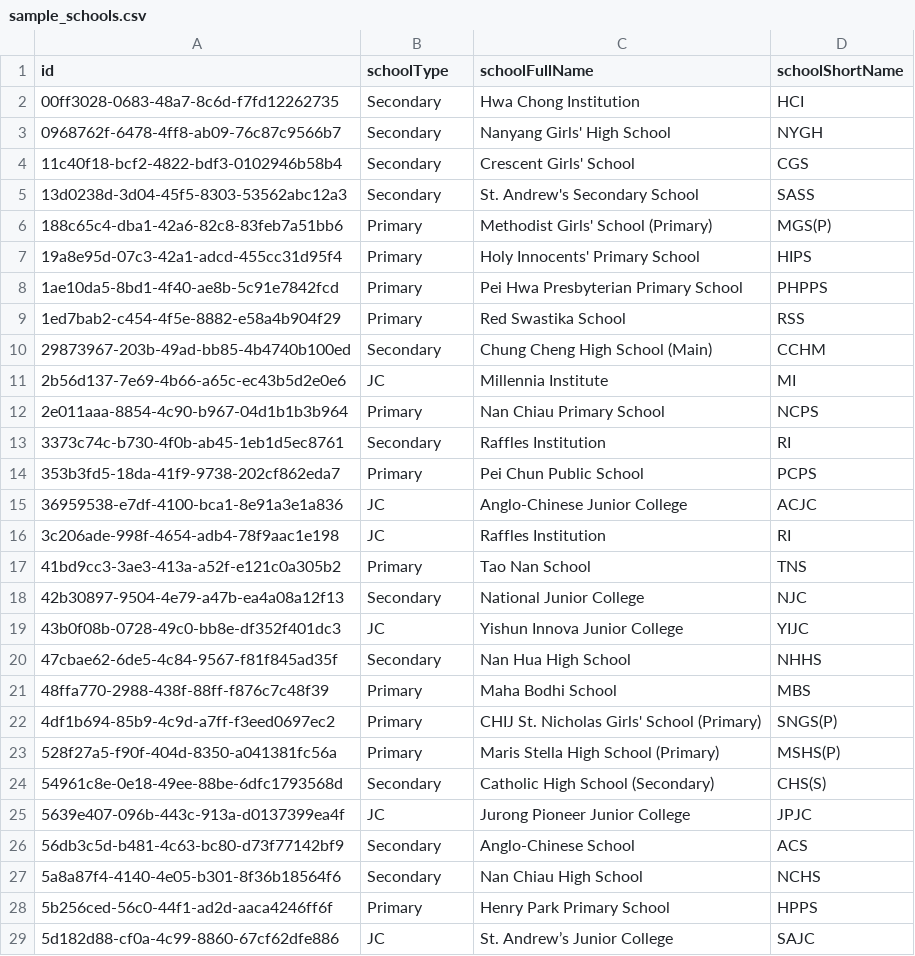
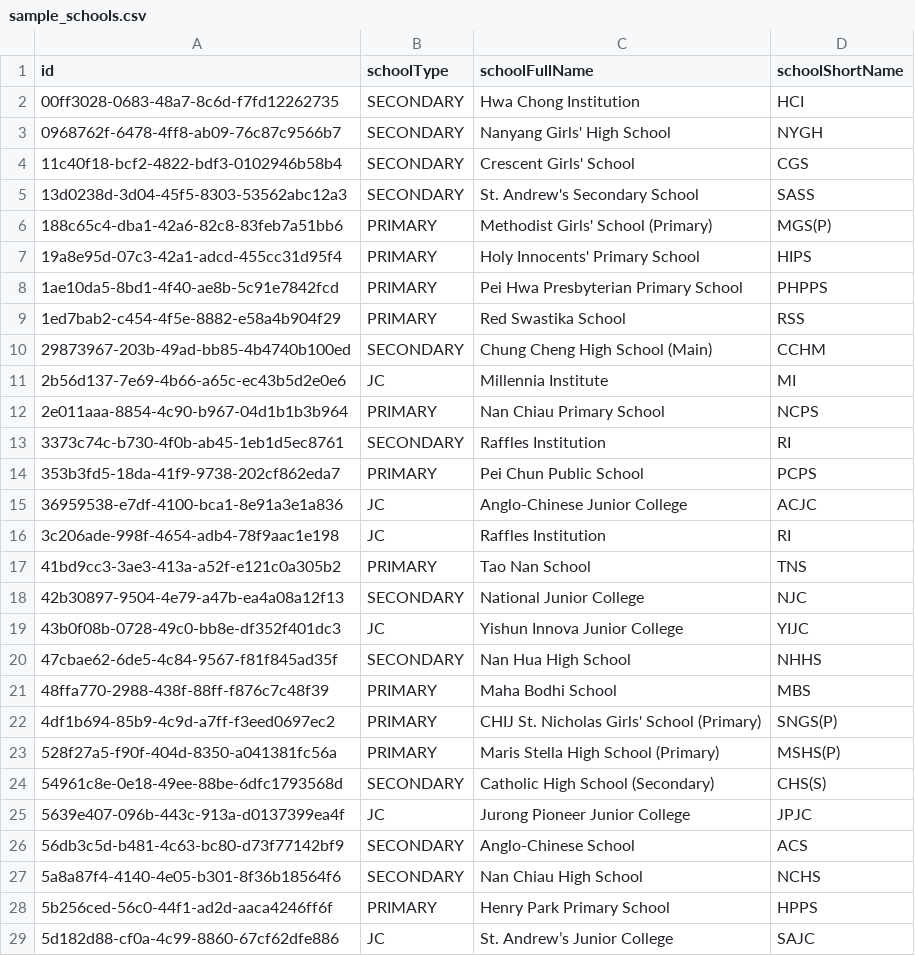
Before and after one commit to XieKaiwen/PaperDB_V2_next, a CSV file: src/data/sample_schools.csv, drawn as a sheet; only a part is shown; the diff covers the shown part only.

```diff
--- a/src/data/sample_schools.csv
+++ b/src/data/sample_schools.csv
@@ -1,29 +1,29 @@
 id,schoolType,schoolFullName,schoolShortName
-00ff3028-0683-48a7-8c6d-f7fd12262735,Secondary,Hwa Chong Institution,HCI
-0968762f-6478-4ff8-ab09-76c87c9566b7,Secondary,Nanyang Girls' High School,NYGH
-11c40f18-bcf2-4822-bdf3-0102946b58b4,Secondary,Crescent Girls' School,CGS
-13d0238d-3d04-45f5-8303-53562abc12a3,Secondary,St. Andrew's Secondary School,SASS
-188c65c4-dba1-42a6-82c8-83feb7a51bb6,Primary,Methodist Girls' School (Primary),MGS(P)
-19a8e95d-07c3-42a1-adcd-455cc31d95f4,Primary,Holy Innocents' Primary School,HIPS
-1ae10da5-8bd1-4f40-ae8b-5c91e7842fcd,Primary,Pei Hwa Presbyterian Primary School,PHPPS
-1ed7bab2-c454-4f5e-8882-e58a4b904f29,Primary,Red Swastika School,RSS
-29873967-203b-49ad-bb85-4b4740b100ed,Secondary,Chung Cheng High School (Main),CCHM
+00ff3028-0683-48a7-8c6d-f7fd12262735,SECONDARY,Hwa Chong Institution,HCI
+0968762f-6478-4ff8-ab09-76c87c9566b7,SECONDARY,Nanyang Girls' High School,NYGH
+11c40f18-bcf2-4822-bdf3-0102946b58b4,SECONDARY,Crescent Girls' School,CGS
+13d0238d-3d04-45f5-8303-53562abc12a3,SECONDARY,St. Andrew's Secondary School,SASS
+188c65c4-dba1-42a6-82c8-83feb7a51bb6,PRIMARY,Methodist Girls' School (Primary),MGS(P)
+19a8e95d-07c3-42a1-adcd-455cc31d95f4,PRIMARY,Holy Innocents' Primary School,HIPS
+1ae10da5-8bd1-4f40-ae8b-5c91e7842fcd,PRIMARY,Pei Hwa Presbyterian Primary School,PHPPS
+1ed7bab2-c454-4f5e-8882-e58a4b904f29,PRIMARY,Red Swastika School,RSS
+29873967-203b-49ad-bb85-4b4740b100ed,SECONDARY,Chung Cheng High School (Main),CCHM
 2b56d137-7e69-4b66-a65c-ec43b5d2e0e6,JC,Millennia Institute,MI
-2e011aaa-8854-4c90-b967-04d1b1b3b964,Primary,Nan Chiau Primary School,NCPS
-3373c74c-b730-4f0b-ab45-1eb1d5ec8761,Secondary,Raffles Institution,RI
-353b3fd5-18da-41f9-9738-202cf862eda7,Primary,Pei Chun Public School,PCPS
+2e011aaa-8854-4c90-b967-04d1b1b3b964,PRIMARY,Nan Chiau Primary School,NCPS
+3373c74c-b730-4f0b-ab45-1eb1d5ec8761,SECONDARY,Raffles Institution,RI
+353b3fd5-18da-41f9-9738-202cf862eda7,PRIMARY,Pei Chun Public School,PCPS
 36959538-e7df-4100-bca1-8e91a3e1a836,JC,Anglo-Chinese Junior College,ACJC
 3c206ade-998f-4654-adb4-78f9aac1e198,JC,Raffles Institution,RI
-41bd9cc3-3ae3-413a-a52f-e121c0a305b2,Primary,Tao Nan School,TNS
-42b30897-9504-4e79-a47b-ea4a08a12f13,Secondary,National Junior College,NJC
+41bd9cc3-3ae3-413a-a52f-e121c0a305b2,PRIMARY,Tao Nan School,TNS
+42b30897-9504-4e79-a47b-ea4a08a12f13,SECONDARY,National Junior College,NJC
 43b0f08b-0728-49c0-bb8e-df352f401dc3,JC,Yishun Innova Junior College,YIJC
-47cbae62-6de5-4c84-9567-f81f845ad35f,Secondary,Nan Hua High School,NHHS
-48ffa770-2988-438f-88ff-f876c7c48f39,Primary,Maha Bodhi School,MBS
-4df1b694-85b9-4c9d-a7ff-f3eed0697ec2,Primary,CHIJ St. Nicholas Girls' School (Primary),SNGS(P)
-528f27a5-f90f-404d-8350-a041381fc56a,Primary,Maris Stella High School (Primary),MSHS(P)
-54961c8e-0e18-49ee-88be-6dfc1793568d,Secondary,Catholic High School (Secondary),CHS(S)
+47cbae62-6de5-4c84-9567-f81f845ad35f,SECONDARY,Nan Hua High School,NHHS
+48ffa770-2988-438f-88ff-f876c7c48f39,PRIMARY,Maha Bodhi School,MBS
+4df1b694-85b9-4c9d-a7ff-f3eed0697ec2,PRIMARY,CHIJ St. Nicholas Girls' School (Primary),SNGS(P)
+528f27a5-f90f-404d-8350-a041381fc56a,PRIMARY,Maris Stella High School (Primary),MSHS(P)
+54961c8e-0e18-49ee-88be-6dfc1793568d,SECONDARY,Catholic High School (Secondary),CHS(S)
 5639e407-096b-443c-913a-d0137399ea4f,JC,Jurong Pioneer Junior College,JPJC
-56db3c5d-b481-4c63-bc80-d73f77142bf9,Secondary,Anglo-Chinese School,ACS
-5a8a87f4-4140-4e05-b301-8f36b18564f6,Secondary,Nan Chiau High School,NCHS
-5b256ced-56c0-44f1-ad2d-aaca4246ff6f,Primary,Henry Park Primary School,HPPS
+56db3c5d-b481-4c63-bc80-d73f77142bf9,SECONDARY,Anglo-Chinese School,ACS
+5a8a87f4-4140-4e05-b301-8f36b18564f6,SECONDARY,Nan Chiau High School,NCHS
+5b256ced-56c0-44f1-ad2d-aaca4246ff6f,PRIMARY,Henry Park Primary School,HPPS
 5d182d88-cf0a-4c99-8860-67cf62dfe886,JC,St. Andrew’s Junior College,SAJC
```
Also changed, not shown: 24 edited cells elsewhere in this file, 9 other files.
